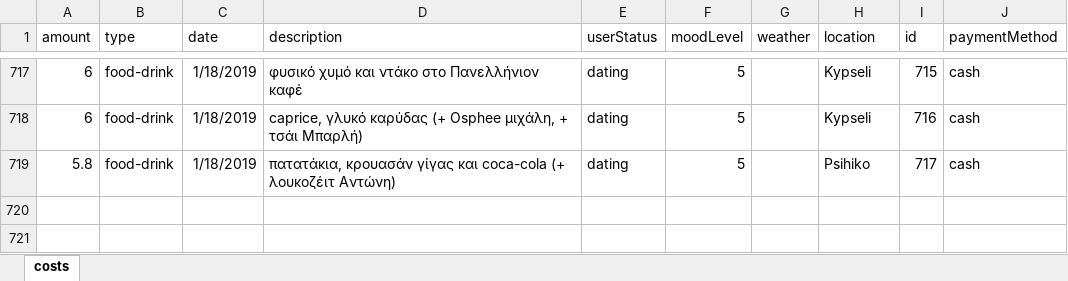
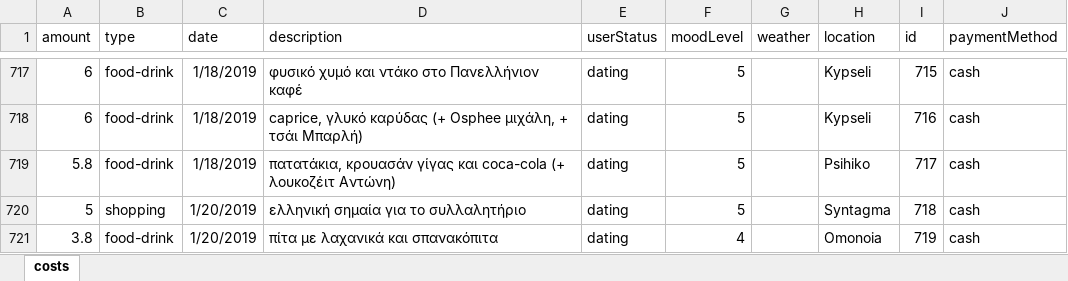
Before and after one commit to Stamanos/Financial-Organization, an Excel workbook: DataBase/costs.xlsx, sheet costs, drawn as a sheet; only a part is shown, gaps mark what is left out; values as stored, in another font and other column widths than the file's, no borders; table styles not drawn; the diff names each change by its address in the sheet, - before the commit and + after, or states it on an @@ line.

Commit message:
update

```diff
--- a/DataBase/costs.xlsx (sheet costs)
+++ b/DataBase/costs.xlsx (sheet costs)
+row 720: 5 | shopping | 1/20/2019 | ελληνική σημαία για το συλλαλητήριο | dating | 5 |  | Syntagma | 718 | cash
+row 721: 3.8 | food-drink | 1/20/2019 | πίτα με λαχανικά και σπανακόπιτα | dating | 4 |  | Omonoia | 719 | cash
```
